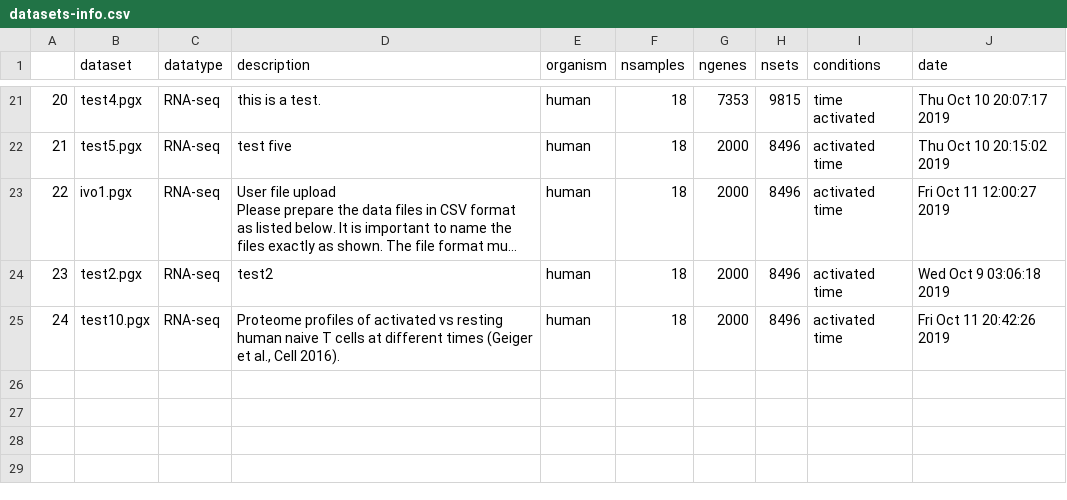
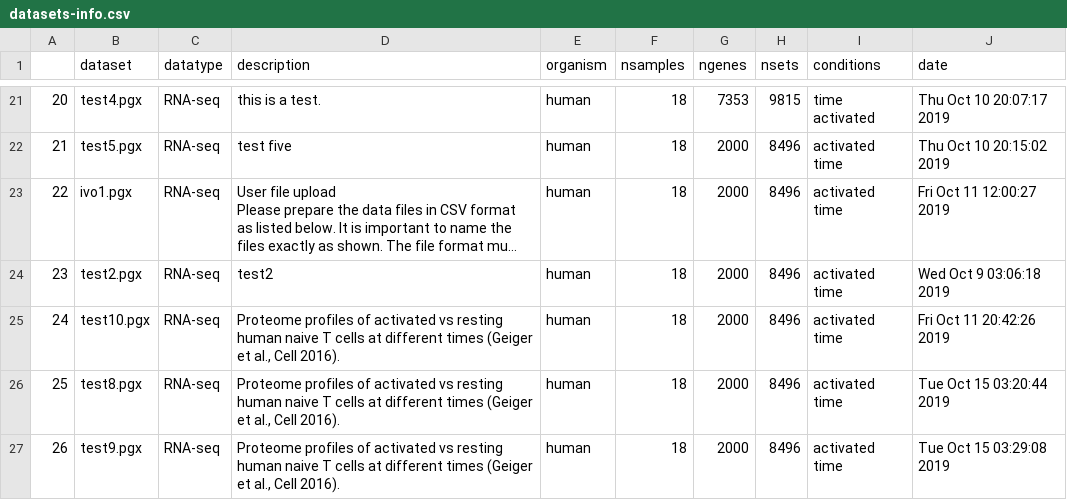
Before and after one commit to bigomics/omicsplayground, a CSV file: data/datasets-info.csv, drawn as a sheet; only a part is shown, gaps mark what is left out; long unchanged cells end in …; the diff names each change by its address in the sheet, - before the commit and + after, or states it on an @@ line.

```diff
--- a/data/datasets-info.csv
+++ b/data/datasets-info.csv
+row 26: 25 | test8.pgx | RNA-seq | Proteome profiles of activated vs resting human naive T cells at different times (Geiger et al., Cell 2016). | human | 18 | 2000 | 8496 | activated time | Tue Oct 15 03:20:44 2019
+row 27: 26 | test9.pgx | RNA-seq | Proteome profiles of activated vs resting human naive T cells at different times (Geiger et al., Cell 2016). | human | 18 | 2000 | 8496 | activated time | Tue Oct 15 03:29:08 2019
```
Also changed, not shown: 3 other files.
